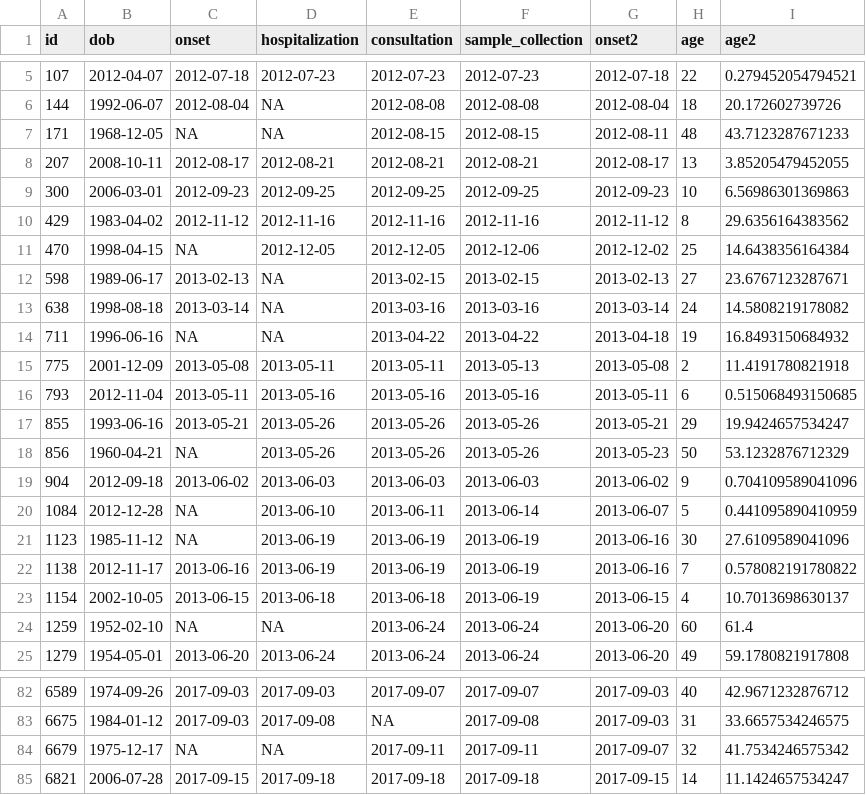
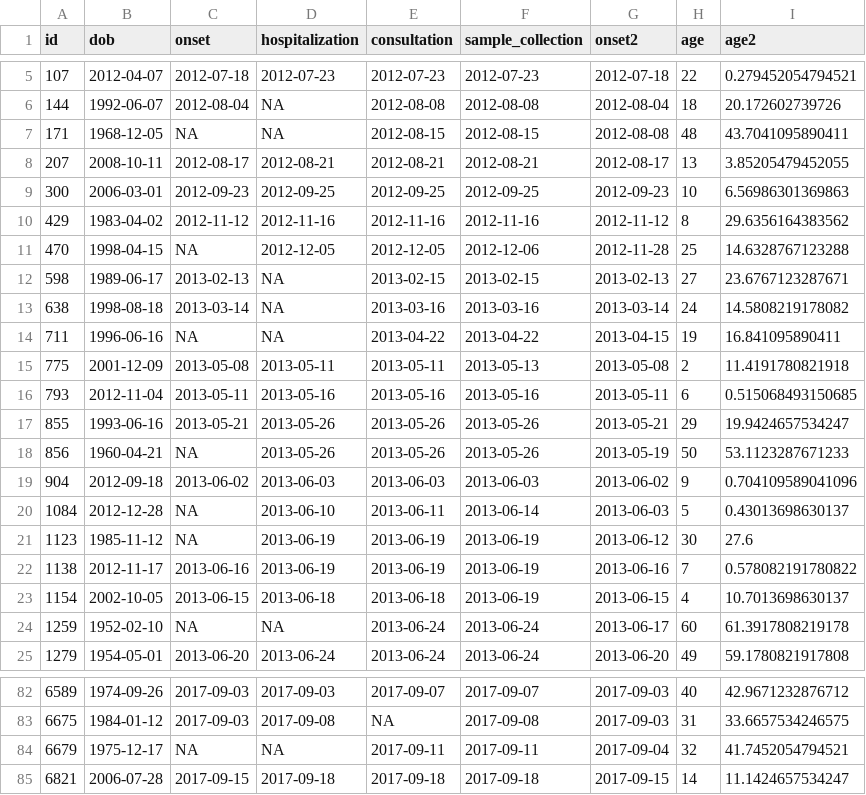
Before and after one commit to ecomore2/pacs, a CSV file: problems/age_check.csv, drawn as a sheet; only a part is shown, gaps mark what is left out; the diff covers the shown part only.

```diff
--- a/problems/age_check.csv
+++ b/problems/age_check.csv
@@ -6,3 +6,3 @@
 144,1992-06-07,2012-08-04,NA,2012-08-08,2012-08-08,2012-08-04,18,20.172602739726
-171,1968-12-05,NA,NA,2012-08-15,2012-08-15,2012-08-11,48,43.7123287671233
+171,1968-12-05,NA,NA,2012-08-15,2012-08-15,2012-08-08,48,43.7041095890411
 207,2008-10-11,2012-08-17,2012-08-21,2012-08-21,2012-08-21,2012-08-17,13,3.85205479452055
@@ -10,6 +10,6 @@
 429,1983-04-02,2012-11-12,2012-11-16,2012-11-16,2012-11-16,2012-11-12,8,29.6356164383562
-470,1998-04-15,NA,2012-12-05,2012-12-05,2012-12-06,2012-12-02,25,14.6438356164384
+470,1998-04-15,NA,2012-12-05,2012-12-05,2012-12-06,2012-11-28,25,14.6328767123288
 598,1989-06-17,2013-02-13,NA,2013-02-15,2013-02-15,2013-02-13,27,23.6767123287671
 638,1998-08-18,2013-03-14,NA,2013-03-16,2013-03-16,2013-03-14,24,14.5808219178082
-711,1996-06-16,NA,NA,2013-04-22,2013-04-22,2013-04-18,19,16.8493150684932
+711,1996-06-16,NA,NA,2013-04-22,2013-04-22,2013-04-15,19,16.841095890411
 775,2001-12-09,2013-05-08,2013-05-11,2013-05-11,2013-05-13,2013-05-08,2,11.4191780821918
@@ -17,9 +17,9 @@
 855,1993-06-16,2013-05-21,2013-05-26,2013-05-26,2013-05-26,2013-05-21,29,19.9424657534247
-856,1960-04-21,NA,2013-05-26,2013-05-26,2013-05-26,2013-05-23,50,53.1232876712329
+856,1960-04-21,NA,2013-05-26,2013-05-26,2013-05-26,2013-05-19,50,53.1123287671233
 904,2012-09-18,2013-06-02,2013-06-03,2013-06-03,2013-06-03,2013-06-02,9,0.704109589041096
-1084,2012-12-28,NA,2013-06-10,2013-06-11,2013-06-14,2013-06-07,5,0.441095890410959
-1123,1985-11-12,NA,2013-06-19,2013-06-19,2013-06-19,2013-06-16,30,27.6109589041096
+1084,2012-12-28,NA,2013-06-10,2013-06-11,2013-06-14,2013-06-03,5,0.43013698630137
+1123,1985-11-12,NA,2013-06-19,2013-06-19,2013-06-19,2013-06-12,30,27.6
 1138,2012-11-17,2013-06-16,2013-06-19,2013-06-19,2013-06-19,2013-06-16,7,0.578082191780822
 1154,2002-10-05,2013-06-15,2013-06-18,2013-06-18,2013-06-19,2013-06-15,4,10.7013698630137
-1259,1952-02-10,NA,NA,2013-06-24,2013-06-24,2013-06-20,60,61.4
+1259,1952-02-10,NA,NA,2013-06-24,2013-06-24,2013-06-17,60,61.3917808219178
 1279,1954-05-01,2013-06-20,2013-06-24,2013-06-24,2013-06-24,2013-06-20,49,59.1780821917808
@@ -83,3 +83,3 @@
 6675,1984-01-12,2017-09-03,2017-09-08,NA,2017-09-08,2017-09-03,31,33.6657534246575
-6679,1975-12-17,NA,NA,2017-09-11,2017-09-11,2017-09-07,32,41.7534246575342
+6679,1975-12-17,NA,NA,2017-09-11,2017-09-11,2017-09-04,32,41.7452054794521
 6821,2006-07-28,2017-09-15,2017-09-18,2017-09-18,2017-09-18,2017-09-15,14,11.1424657534247
```
Also changed, not shown: 22 edited cells elsewhere in this file, 4 other files.
